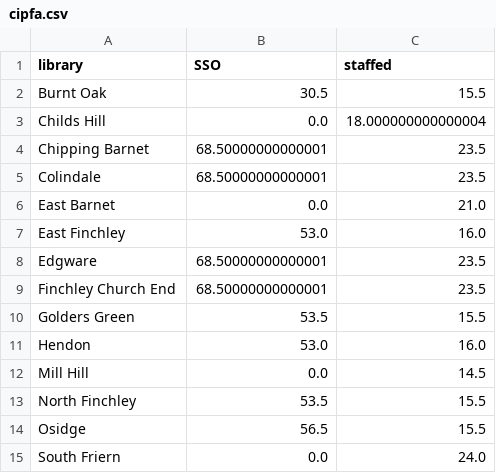
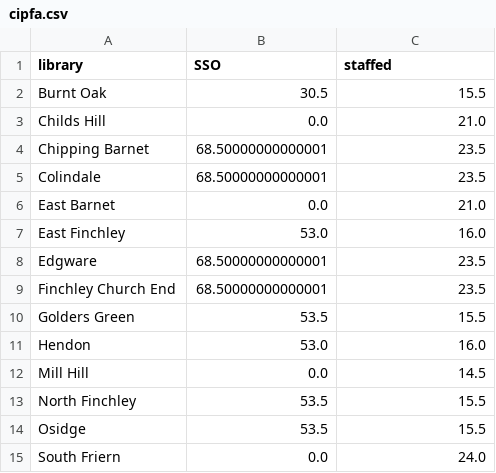
Before and after one commit to 0sumrich/smartgates, a CSV file: cipfa.csv, drawn as a sheet.

```diff
--- a/cipfa.csv
+++ b/cipfa.csv
@@ -2,3 +2,3 @@ library,SSO,staffed
 Burnt Oak,30.5,15.5
-Childs Hill,0.0,18.000000000000004
+Childs Hill,0.0,21.0
 Chipping Barnet,68.50000000000001,23.5
@@ -13,3 +13,3 @@ Mill Hill,0.0,14.5
 North Finchley,53.5,15.5
-Osidge,56.5,15.5
+Osidge,53.5,15.5
 South Friern,0.0,24.0
```
Also changed, not shown: 1 other file.
